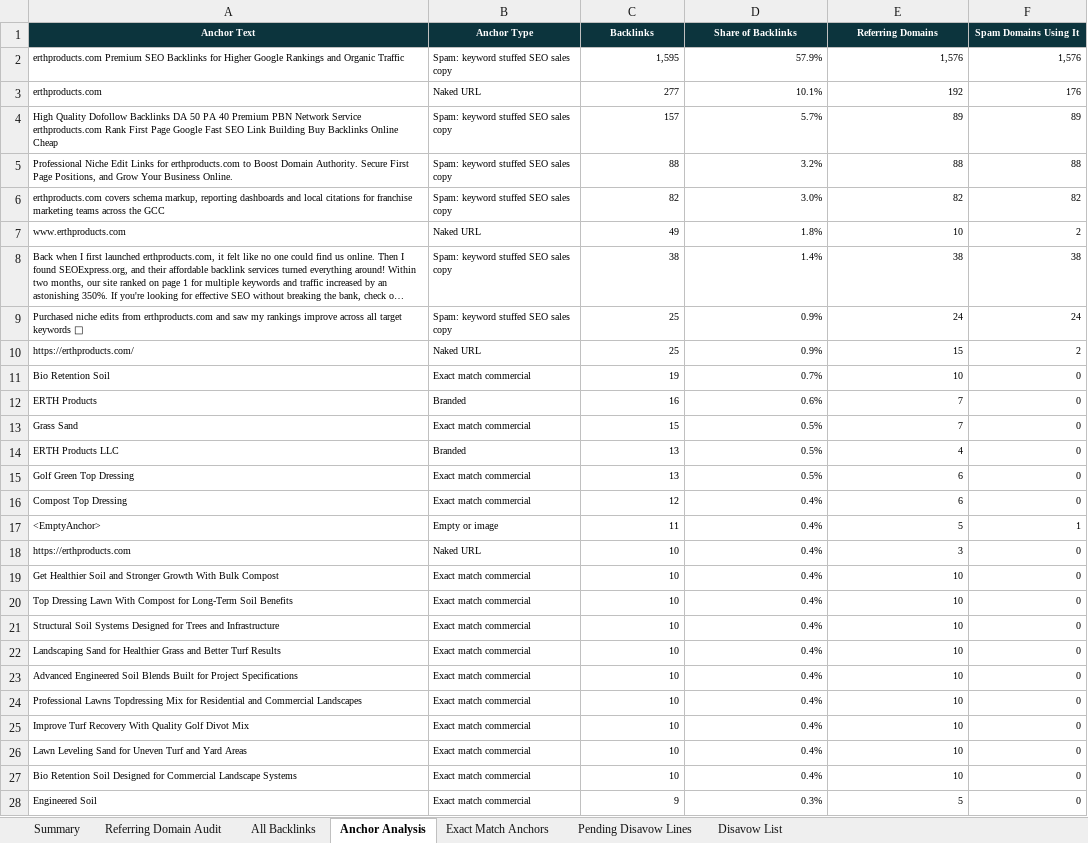
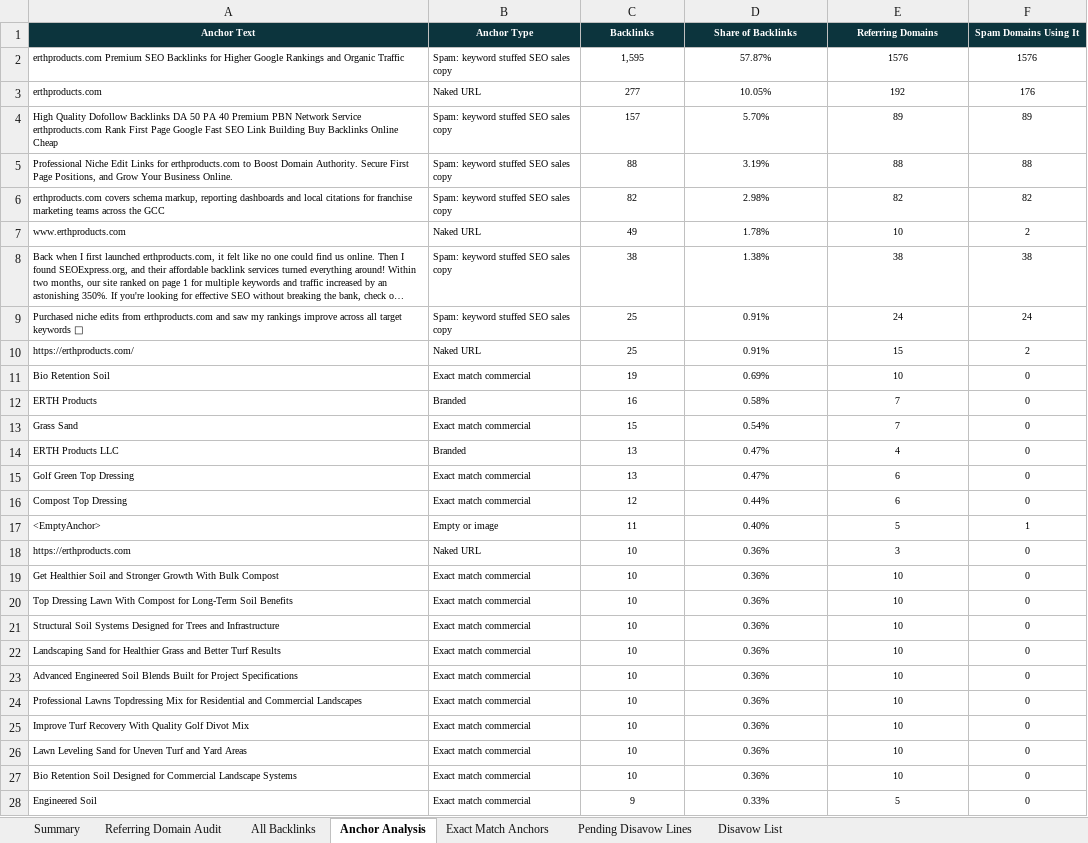
Before and after one commit to fahadahmad-ship-it/test, an Excel workbook: erth/out/Erth_Products_Backlinks_Audit.xlsx, sheet Anchor Analysis, drawn as a sheet; only a part is shown; long unchanged cells end in …; values as stored, in another font and other column widths than the file's, no borders; the diff covers the shown part only; the diff names each change by its address in the sheet, - before the commit and + after, or states it on an @@ line.

```diff
--- a/erth/out/Erth_Products_Backlinks_Audit.xlsx (sheet Anchor Analysis)
+++ b/erth/out/Erth_Products_Backlinks_Audit.xlsx (sheet Anchor Analysis)
-C2:F28 alignment: right
+C2:F28 alignment: center
-D2 (Share of Backlinks): 57.9%
+D2 (Share of Backlinks): 57.87%
-E2 (Referring Domains): 1,576
+E2 (Referring Domains): 1576
-F2 (Spam Domains Using It): 1,576
+F2 (Spam Domains Using It): 1576
-D3 (Share of Backlinks): 10.1%
+D3 (Share of Backlinks): 10.05%
-D4 (Share of Backlinks): 5.7%
+D4 (Share of Backlinks): 5.70%
-D5 (Share of Backlinks): 3.2%
+D5 (Share of Backlinks): 3.19%
-D6 (Share of Backlinks): 3.0%
+D6 (Share of Backlinks): 2.98%
-D7 (Share of Backlinks): 1.8%
+D7 (Share of Backlinks): 1.78%
-D8 (Share of Backlinks): 1.4%
+D8 (Share of Backlinks): 1.38%
-D9:D10 (Share of Backlinks): 0.9%
+D9:D10 (Share of Backlinks): 0.91%
-D11 (Share of Backlinks): 0.7%
+D11 (Share of Backlinks): 0.69%
-D12 (Share of Backlinks): 0.6%
+D12 (Share of Backlinks): 0.58%
-D13 (Share of Backlinks): 0.5%
+D13 (Share of Backlinks): 0.54%
-D14:D15 (Share of Backlinks): 0.5%
+D14:D15 (Share of Backlinks): 0.47%
-D16 (Share of Backlinks): 0.4%
+D16 (Share of Backlinks): 0.44%
-D17 (Share of Backlinks): 0.4%
+D17 (Share of Backlinks): 0.40%
-D18:D27 (Share of Backlinks): 0.4%
+D18:D27 (Share of Backlinks): 0.36%
-D28 (Share of Backlinks): 0.3%
+D28 (Share of Backlinks): 0.33%
```
Also changed, not shown: 51 edited cells and cell formats elsewhere in this sheet, sheet Disavow List, sheet All Backlinks, sheet Exact Match Anchors, sheet Summary, sheet Referring Domain Audit, charts or pictures, 2 other files.
